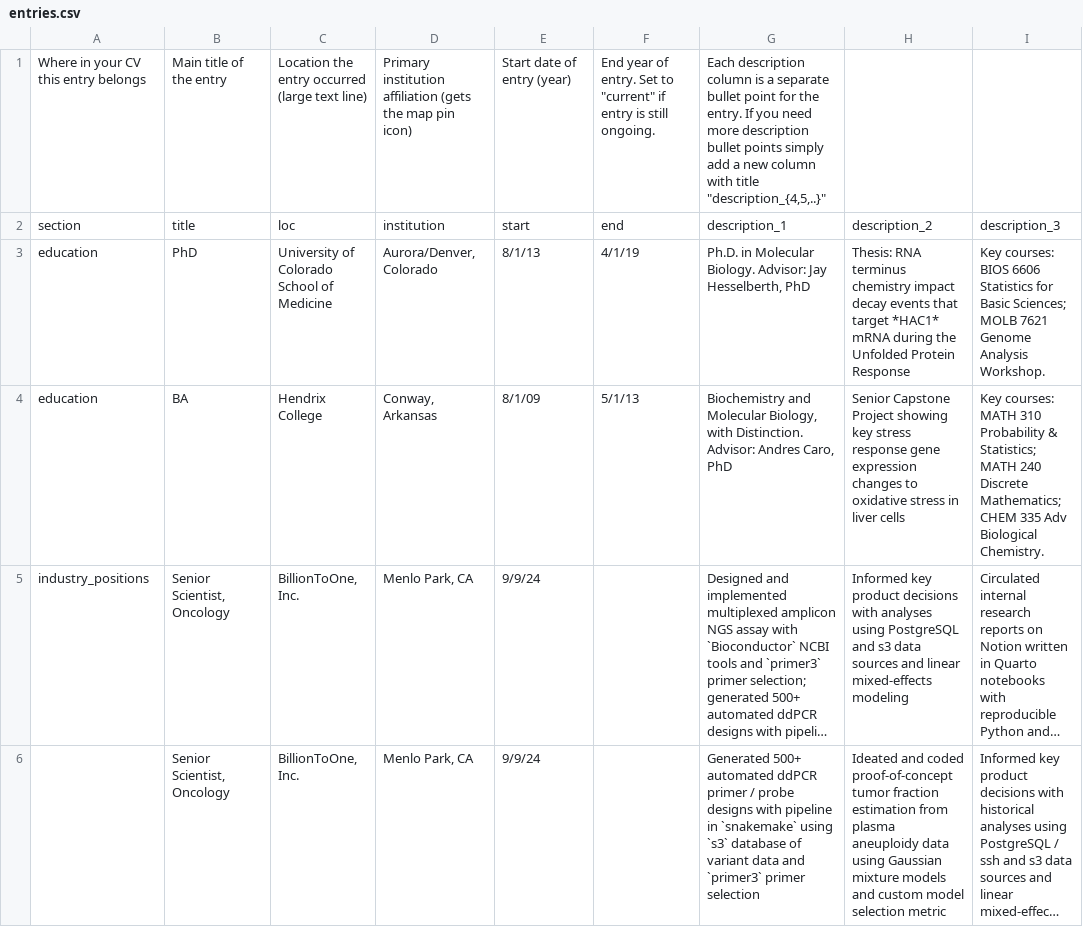
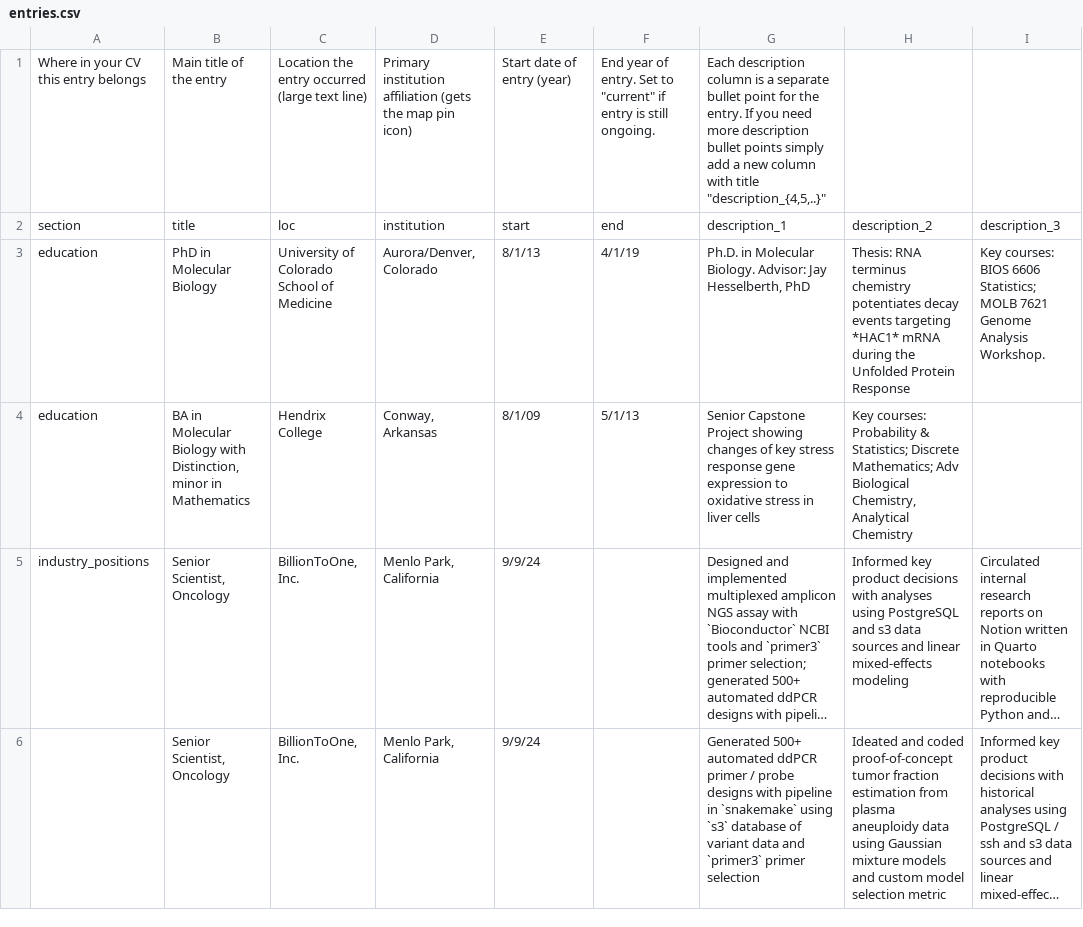
Before and after one commit to pdcherry/cherry-cv-public, a CSV file: CV_data/entries.csv, drawn as a sheet; only a part is shown; long unchanged cells end in …; the diff covers the shown part only; the diff names each change by its address in the sheet, - before the commit and + after, or states it on an @@ line.

```diff
--- a/CV_data/entries.csv
+++ b/CV_data/entries.csv
-B3: PhD
+B3: PhD in Molecular Biology
-H3: …terminus chemistry impact decay events that target *HAC1* mRNA…
+H3: …terminus chemistry potentiates decay events targeting *HAC1* mRNA…
-I3: …BIOS 6606 Statistics for Basic Sciences; MOLB 7621…
+I3: …BIOS 6606 Statistics; MOLB 7621…
-B4: BA
+B4: BA in Molecular Biology with Distinction, minor in Mathematics
-G4: Biochemistry and Molecular Biology, with Distinction. Advisor: Andres Caro, PhD
+G4: Senior Capstone Project showing changes of key stress response gene expression to oxidative stress in liver cells
-H4: Senior Capstone Project showing key stress response gene expression changes to oxidative stress in liver cells
+H4: Key courses: Probability & Statistics; Discrete Mathematics; Adv Biological Chemistry, Analytical Chemistry
-I4: Key courses: MATH 310 Probability & Statistics; MATH 240 Discrete Mathematics; CHEM 335 Adv Biological Chemistry.
+I4: (empty)
-D5:D6: Menlo Park, CA
+D5:D6: Menlo Park, California
```
Also changed, not shown: 2 edited cells elsewhere in this file, 4 other files.
